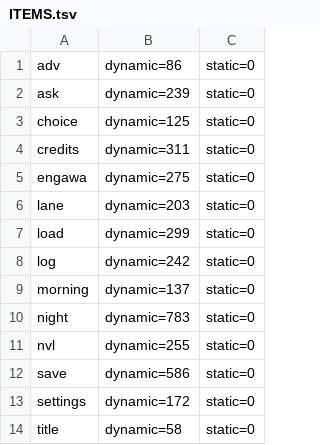
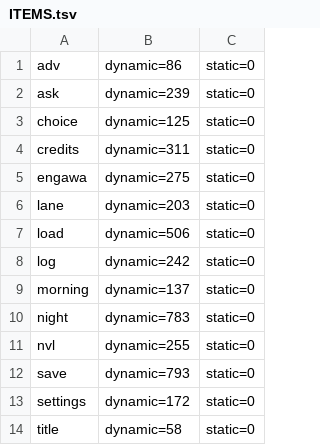
Before and after one commit to ababup1192/flix_game_engine, a TSV file: templates/sound-novel-starter/reference/ITEMS.tsv, drawn as a sheet.

```diff
--- a/templates/sound-novel-starter/reference/ITEMS.tsv
+++ b/templates/sound-novel-starter/reference/ITEMS.tsv
@@ -6,3 +6,3 @@ engawa	dynamic=275	static=0
 lane	dynamic=203	static=0
-load	dynamic=299	static=0
+load	dynamic=506	static=0
 log	dynamic=242	static=0
@@ -11,3 +11,3 @@ night	dynamic=783	static=0
 nvl	dynamic=255	static=0
-save	dynamic=586	static=0
+save	dynamic=793	static=0
 settings	dynamic=172	static=0
```
Also changed, not shown: 1 other file.
